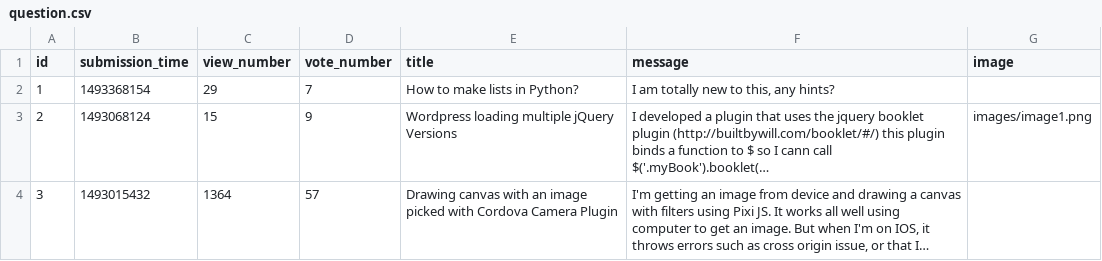
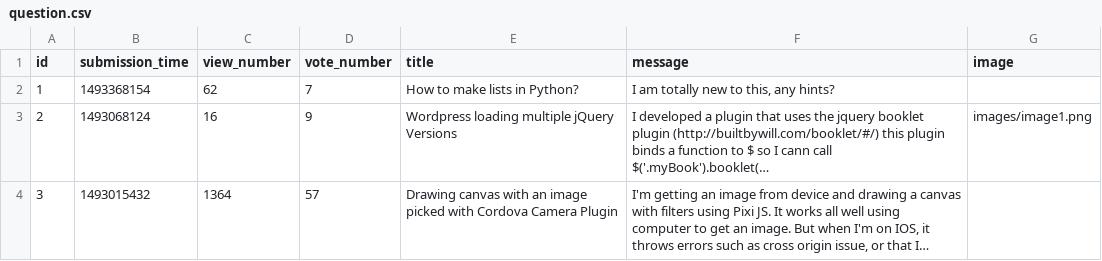
Before and after one commit to Nicolae-Peptea/AskMate, a CSV file: data_play/question.csv, drawn as a sheet; long unchanged cells end in …; the diff names each change by its address in the sheet, - before the commit and + after, or states it on an @@ line.

```diff
--- a/data_play/question.csv
+++ b/data_play/question.csv
-C2 (view_number): 29
+C2 (view_number): 62
-C3 (view_number): 15
+C3 (view_number): 16
```
Also changed, not shown: 7 other files.
